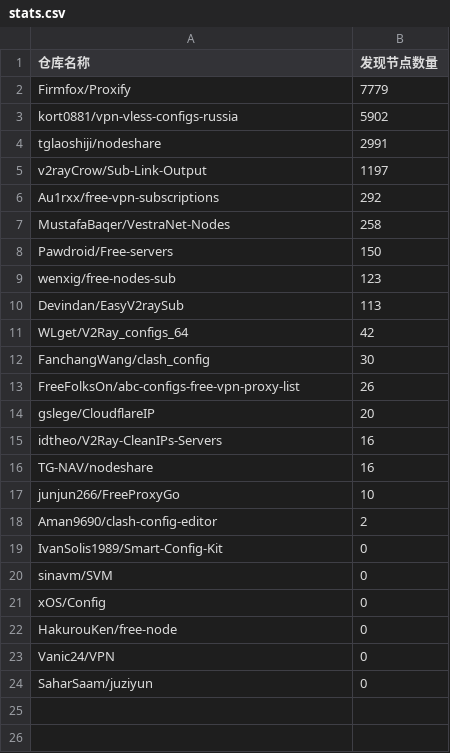
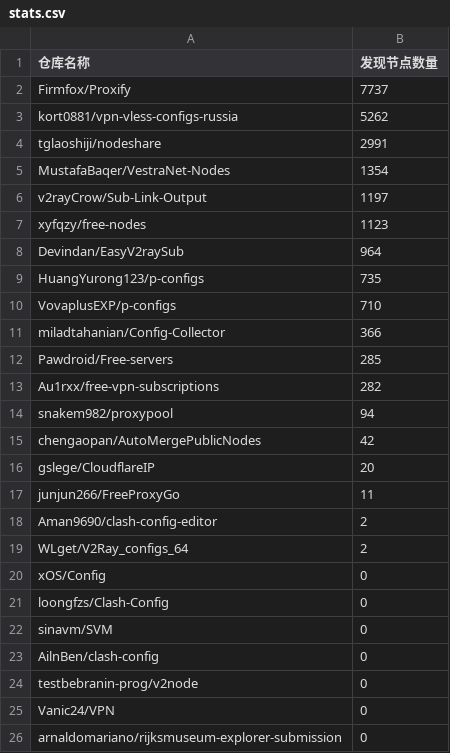
Before and after one commit to qjlxg/off, a CSV file: results/stats.csv, drawn as a sheet.

```diff
--- a/results/stats.csv
+++ b/results/stats.csv
@@ -1,24 +1,26 @@
 仓库名称,发现节点数量
-Firmfox/Proxify,7779
-kort0881/vpn-vless-configs-russia,5902
+Firmfox/Proxify,7737
+kort0881/vpn-vless-configs-russia,5262
 tglaoshiji/nodeshare,2991
+MustafaBaqer/VestraNet-Nodes,1354
 v2rayCrow/Sub-Link-Output,1197
-Au1rxx/free-vpn-subscriptions,292
-MustafaBaqer/VestraNet-Nodes,258
-Pawdroid/Free-servers,150
-wenxig/free-nodes-sub,123
-Devindan/EasyV2raySub,113
-WLget/V2Ray_configs_64,42
-FanchangWang/clash_config,30
-FreeFolksOn/abc-configs-free-vpn-proxy-list,26
+xyfqzy/free-nodes,1123
+Devindan/EasyV2raySub,964
+HuangYurong123/p-configs,735
+VovaplusEXP/p-configs,710
+miladtahanian/Config-Collector,366
+Pawdroid/Free-servers,285
+Au1rxx/free-vpn-subscriptions,282
+snakem982/proxypool,94
+chengaopan/AutoMergePublicNodes,42
 gslege/CloudflareIP,20
-idtheo/V2Ray-CleanIPs-Servers,16
-TG-NAV/nodeshare,16
-junjun266/FreeProxyGo,10
+junjun266/FreeProxyGo,11
 Aman9690/clash-config-editor,2
-IvanSolis1989/Smart-Config-Kit,0
+WLget/V2Ray_configs_64,2
+xOS/Config,0
+loongfzs/Clash-Config,0
 sinavm/SVM,0
-xOS/Config,0
-HakurouKen/free-node,0
+AilnBen/clash-config,0
+testbebranin-prog/v2node,0
 Vanic24/VPN,0
-SaharSaam/juziyun,0
+arnaldomariano/rijksmuseum-explorer-submission,0
```
Also changed, not shown: 1 other file.
